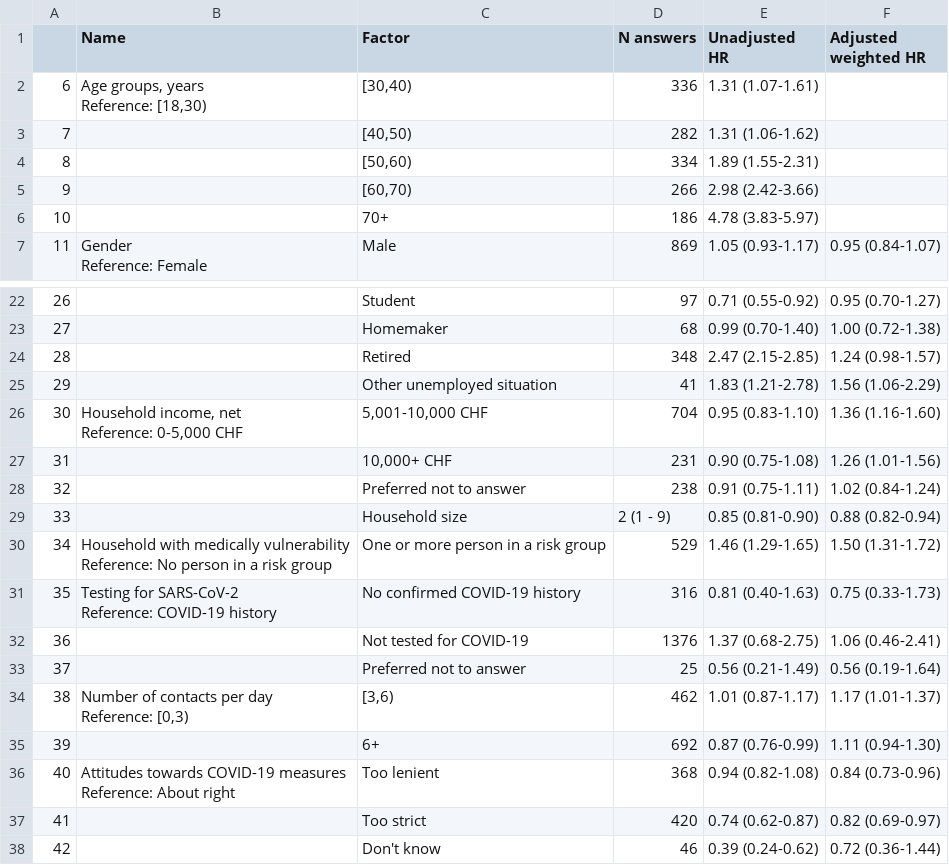
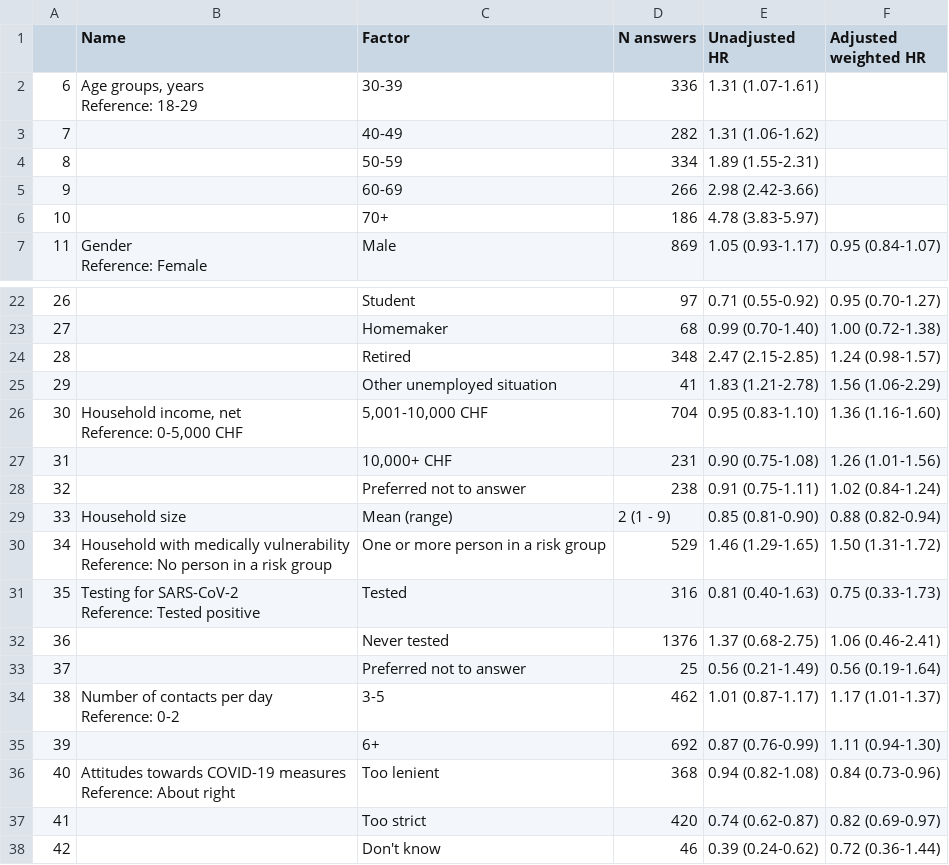
Before and after one commit to ISPMBern/comix, a CSV file: output/tables/vaccination_uptake/SupTable4.csv, drawn as a sheet; only a part is shown, gaps mark what is left out.

```diff
--- a/output/tables/vaccination_uptake/SupTable4.csv
+++ b/output/tables/vaccination_uptake/SupTable4.csv
@@ -1,7 +1,7 @@
 "","Name","Factor","N answers","Unadjusted HR","Adjusted weighted HR"
-"6","Age groups, years
-Reference: [18,30)","[30,40)","336","1.31 (1.07-1.61)"," "
-"7"," ","[40,50)","282","1.31 (1.06-1.62)"," "
-"8"," ","[50,60)","334","1.89 (1.55-2.31)"," "
-"9"," ","[60,70)","266","2.98 (2.42-3.66)"," "
+"6","Age groups, years
+Reference: 18-29","30-39","336","1.31 (1.07-1.61)"," "
+"7"," ","40-49","282","1.31 (1.06-1.62)"," "
+"8"," ","50-59","334","1.89 (1.55-2.31)"," "
+"9"," ","60-69","266","2.98 (2.42-3.66)"," "
 "10"," ","70+","186","4.78 (3.83-5.97)"," "
@@ -36,11 +36,11 @@ Reference: 0-5,000 CHF","5,001-10,000 CHF","704","0.95 (0.83-1.10)","1.36 (1.16-
 "32"," ","Preferred not to answer","238","0.91 (0.75-1.11)","1.02 (0.84-1.24)"
-"33"," ","Household size","2 (1 - 9)","0.85 (0.81-0.90)","0.88 (0.82-0.94)"
+"33","Household size ","Mean (range)","2 (1 - 9)","0.85 (0.81-0.90)","0.88 (0.82-0.94)"
 "34","Household with medically vulnerability
 Reference: No person in a risk group","One or more person in a risk group","529","1.46 (1.29-1.65)","1.50 (1.31-1.72)"
-"35","Testing for SARS-CoV-2
-Reference: COVID-19 history","No confirmed COVID-19 history","316","0.81 (0.40-1.63)","0.75 (0.33-1.73)"
-"36"," ","Not tested for COVID-19","1376","1.37 (0.68-2.75)","1.06 (0.46-2.41)"
+"35","Testing for SARS-CoV-2
+Reference: Tested positive","Tested","316","0.81 (0.40-1.63)","0.75 (0.33-1.73)"
+"36"," ","Never tested","1376","1.37 (0.68-2.75)","1.06 (0.46-2.41)"
 "37"," ","Preferred not to answer","25","0.56 (0.21-1.49)","0.56 (0.19-1.64)"
-"38","Number of contacts per day
-Reference: [0,3)","[3,6)","462","1.01 (0.87-1.17)","1.17 (1.01-1.37)"
+"38","Number of contacts per day
+Reference: 0-2","3-5","462","1.01 (0.87-1.17)","1.17 (1.01-1.37)"
 "39"," ","6+","692","0.87 (0.76-0.99)","1.11 (0.94-1.30)"
```
Also changed, not shown: output/tables/vaccination_uptake/SupTable2.csv, output/tables/vaccination_uptake/SupTable3.csv, 14 other files.
